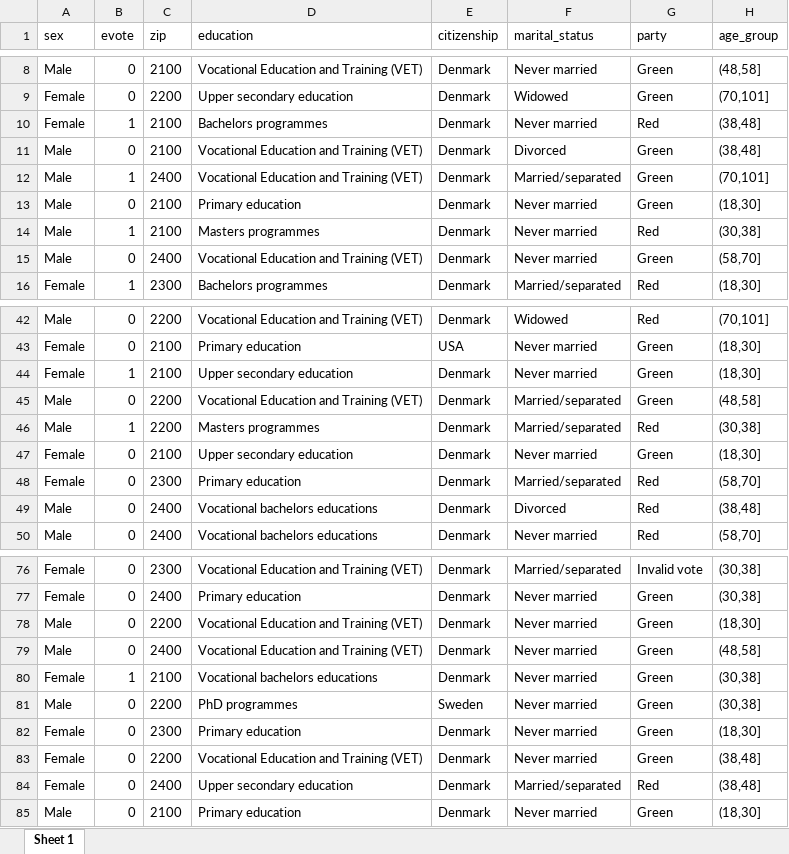
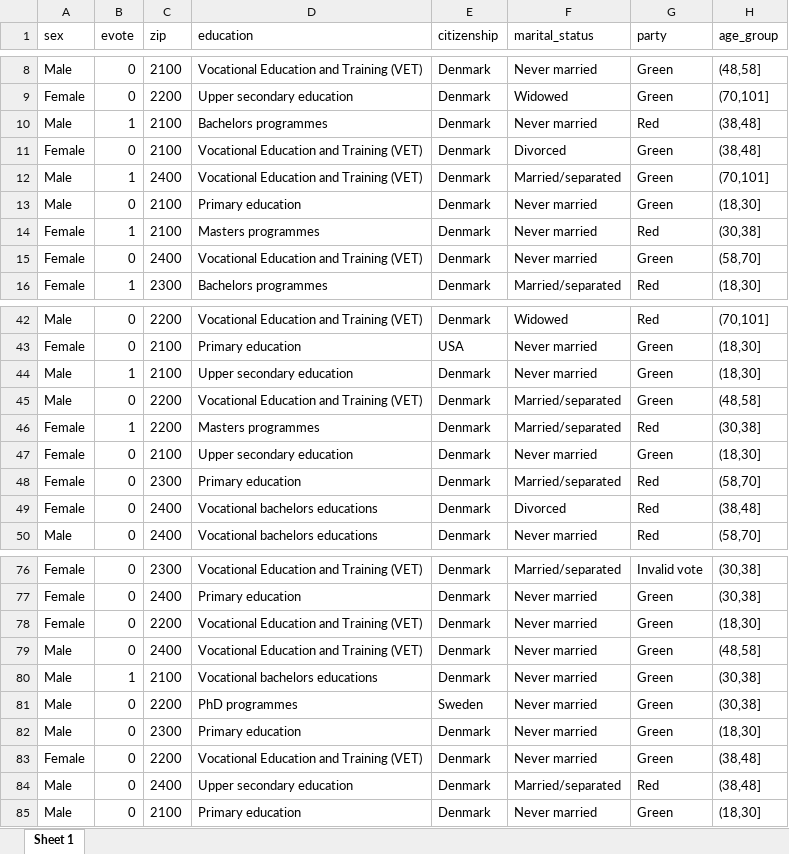
Before and after one commit to m3bogdan/SEPRI-Project, an Excel workbook: anon_data/anon_data_global2_pram.xlsx, sheet Sheet 1, drawn as a sheet; only a part is shown, gaps mark what is left out; values as stored, in another font and other column widths than the file's, no borders; removed rows and columns are numbered as before the commit, all else as after; the diff covers the shown part only; the diff names each change by its address in the sheet, - before the commit and + after, or states it on an @@ line.

```diff
--- a/anon_data/anon_data_global2_pram.xlsx (sheet Sheet 1)
+++ b/anon_data/anon_data_global2_pram.xlsx (sheet Sheet 1)
-A10 (sex): Female
+A10 (sex): Male
-A11 (sex): Male
+A11 (sex): Female
-A14:A15 (sex): Male
+A14:A15 (sex): Female
-row 44: Female | 1 | 2100 | Upper secondary education | Denmark | Never married | Green | (18,30]
+row 44: Male | 1 | 2100 | Upper secondary education | Denmark | Never married | Green | (18,30]
-A46 (sex): Male
+A46 (sex): Female
-A49 (sex): Male
+A49 (sex): Female
-A78 (sex): Male
+A78 (sex): Female
-A80 (sex): Female
+A80 (sex): Male
-row 82: Female | 0 | 2300 | Primary education | Denmark | Never married | Green | (18,30]
+row 82: Male | 0 | 2300 | Primary education | Denmark | Never married | Green | (18,30]
-A84 (sex): Female
+A84 (sex): Male
```
Also changed, not shown: 1 added row, 1 removed row and 44 edited cells elsewhere in this sheet, anon_data/anon_data_global2.xlsx, anon_data/anon_data_global_recoding_pram.xlsx.
